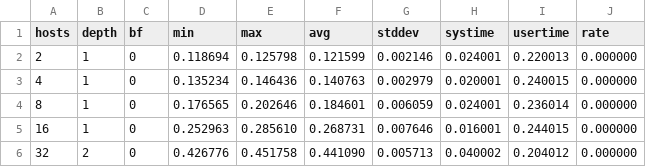
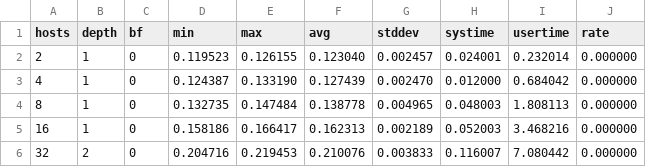
Before and after one commit to dedis/cothority, a CSV file: deploy/matplotlib/naive.csv, drawn as a sheet; only a part is shown; the diff covers the shown part only.

```diff
--- a/deploy/matplotlib/naive.csv
+++ b/deploy/matplotlib/naive.csv
@@ -1,6 +1,6 @@
 hosts, depth, bf, min, max, avg, stddev, systime, usertime, rate
-2, 1, 0, 0.118694, 0.125798, 0.121599, 0.002146, 0.024001, 0.220013, 0.000000
-4, 1, 0, 0.135234, 0.146436, 0.140763, 0.002979, 0.020001, 0.240015, 0.000000
-8, 1, 0, 0.176565, 0.202646, 0.184601, 0.006059, 0.024001, 0.236014, 0.000000
-16, 1, 0, 0.252963, 0.285610, 0.268731, 0.007646, 0.016001, 0.244015, 0.000000
-32, 2, 0, 0.426776, 0.451758, 0.441090, 0.005713, 0.040002, 0.204012, 0.000000
+2, 1, 0, 0.119523, 0.126155, 0.123040, 0.002457, 0.024001, 0.232014, 0.000000
+4, 1, 0, 0.124387, 0.133190, 0.127439, 0.002470, 0.012000, 0.684042, 0.000000
+8, 1, 0, 0.132735, 0.147484, 0.138778, 0.004965, 0.048003, 1.808113, 0.000000
+16, 1, 0, 0.158186, 0.166417, 0.162313, 0.002189, 0.052003, 3.468216, 0.000000
+32, 2, 0, 0.204716, 0.219453, 0.210076, 0.003833, 0.116007, 7.080442, 0.000000
```
Also changed, not shown: 1 removed row and 30 edited cells elsewhere in this file, 3 other files.
